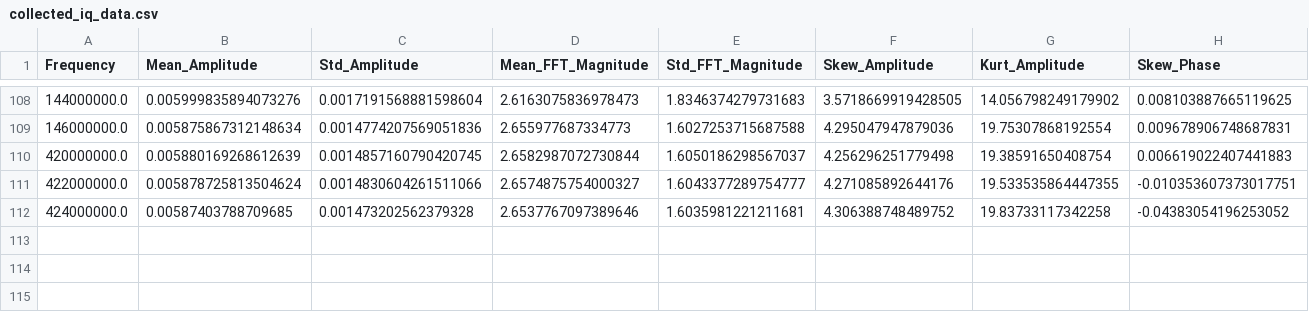
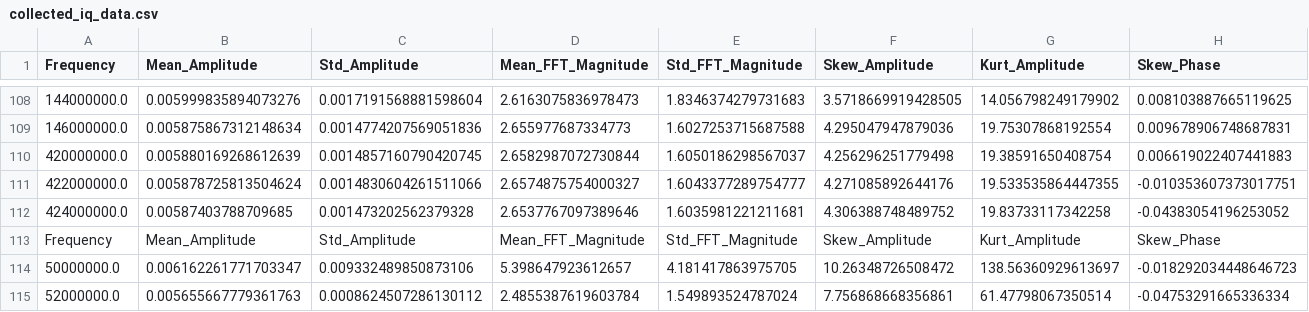
Before and after one commit to tranzmatt/SpectrumAlert, a CSV file: collected_iq_data.csv, drawn as a sheet; only a part is shown, gaps mark what is left out; rows hold the shown columns only; the diff names each change by its address in the sheet, - before the commit and + after, or states it on an @@ line.

```diff
--- a/collected_iq_data.csv
+++ b/collected_iq_data.csv
+row 113: Frequency | Mean_Amplitude | Std_Amplitude | Mean_FFT_Magnitude | Std_FFT_Magnitude | Skew_Amplitude | Kurt_Amplitude | Skew_Phase
+row 114: 50000000.0 | 0.006162261771703347 | 0.009332489850873106 | 5.398647923612657 | 4.181417863975705 | 10.26348726508472 | 138.56360929613697 | -0.018292034448646723
+row 115: 52000000.0 | 0.005655667779361763 | 0.0008624507286130112 | 2.4855387619603784 | 1.549893524787024 | 7.756868668356861 | 61.47798067350514 | -0.04753291665336334
```
Also changed, not shown: 2 other files.
